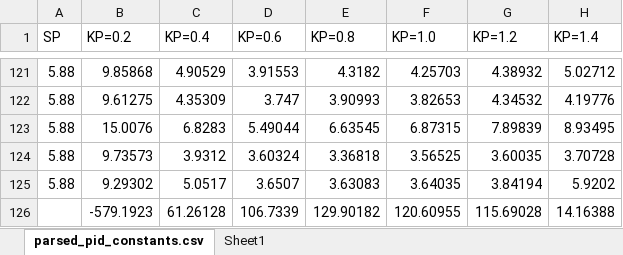
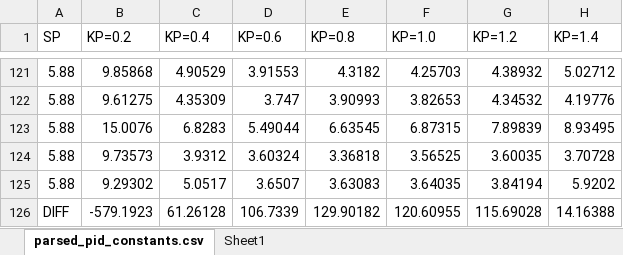
Before and after one commit to mateusgrellert/hm-jrtip, an Excel workbook: ZIEGLER_NICHOLS_RACEHORSES.xlsx, sheet parsed_pid_constants.csv, drawn as a sheet; only a part is shown, gaps mark what is left out; values as stored, in another font and other column widths than the file's, no borders; charts and pictures not drawn; the diff names each change by its address in the sheet, - before the commit and + after, or states it on an @@ line.

```diff
--- a/ZIEGLER_NICHOLS_RACEHORSES.xlsx (sheet parsed_pid_constants.csv)
+++ b/ZIEGLER_NICHOLS_RACEHORSES.xlsx (sheet parsed_pid_constants.csv)
-A126 (SP): (empty)
+A126 (SP): DIFF
```
Also changed, not shown: charts or pictures, controlOut_noPID_BQMall.xlsx, 5 other files.
